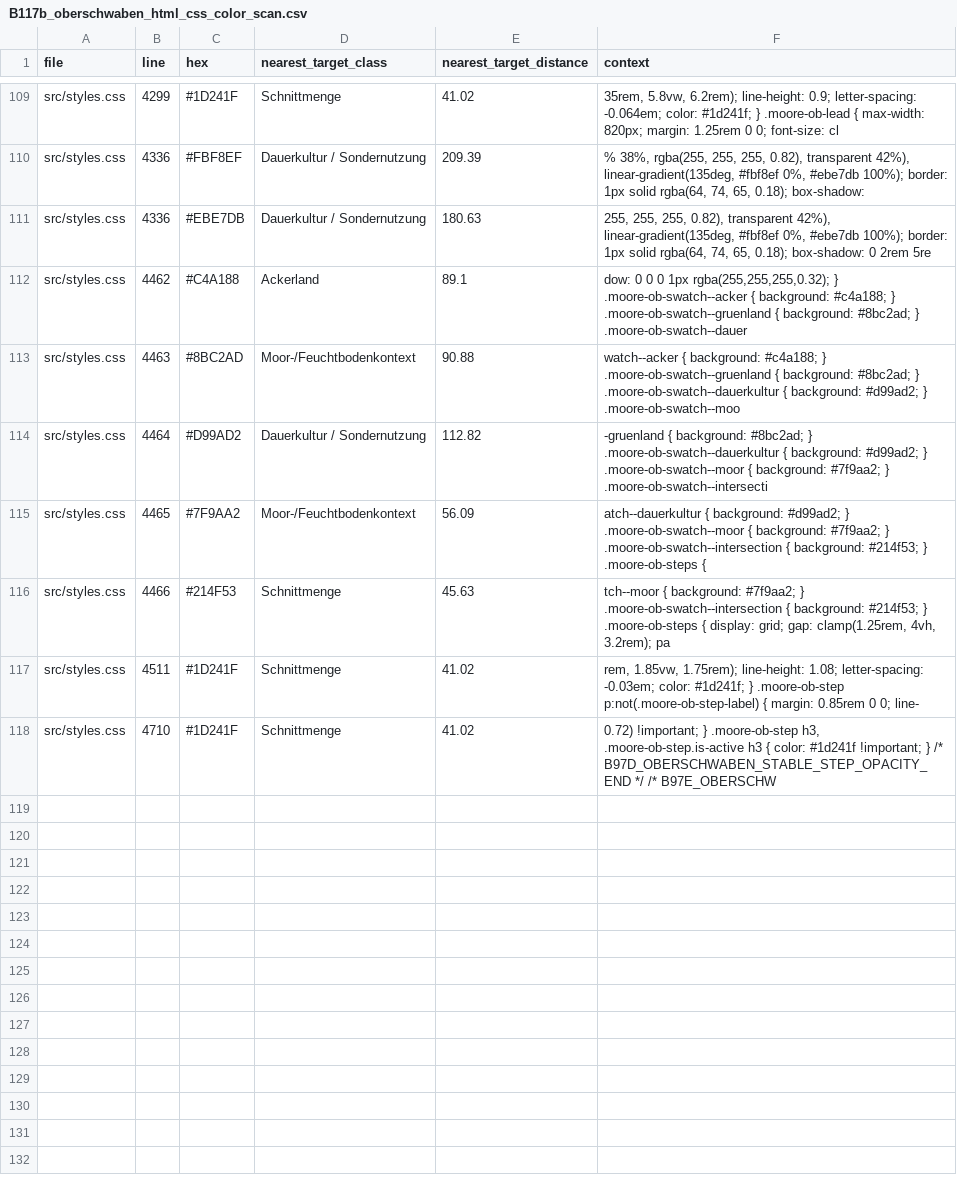
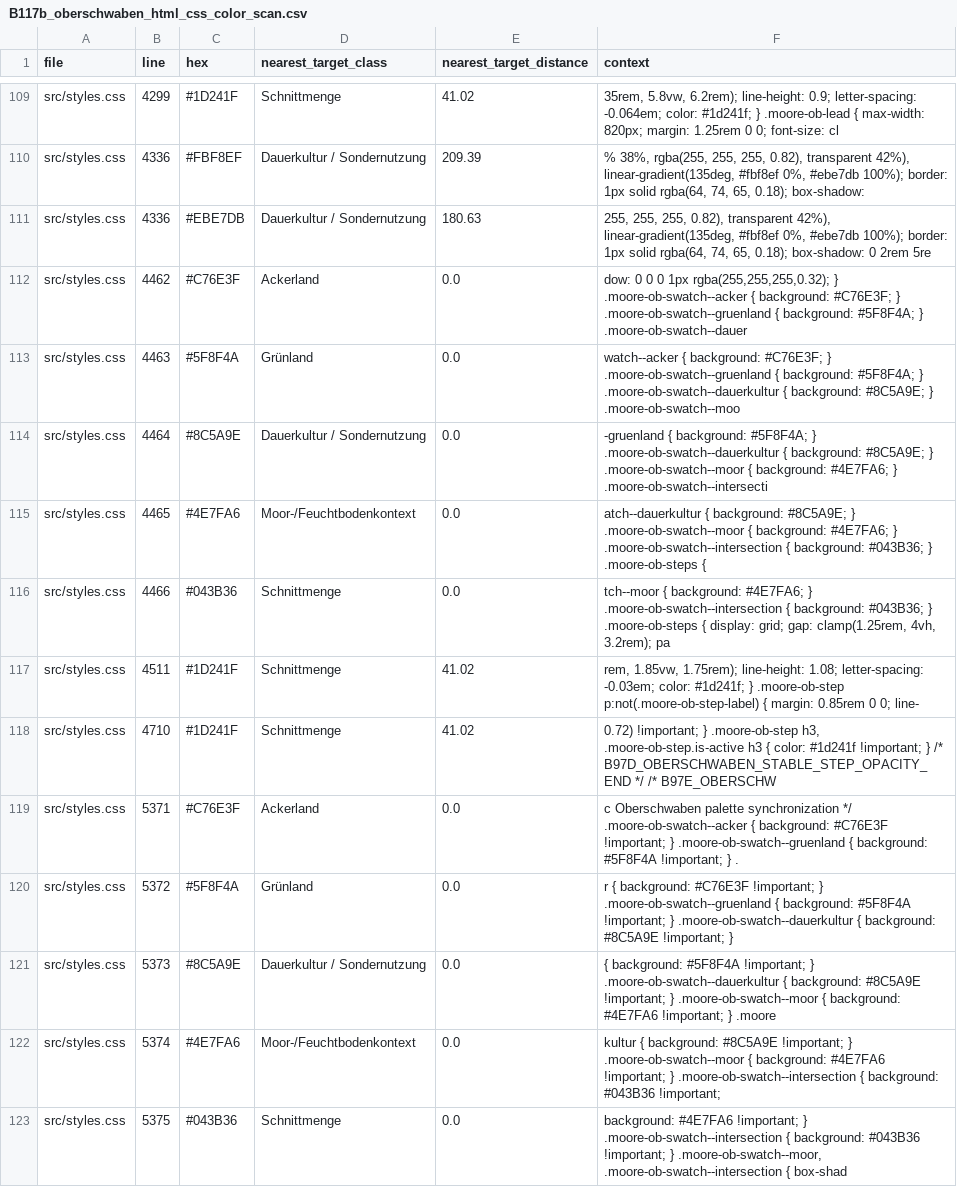
Before and after one commit to chrisbran/peatland-transition-atlas, a CSV file: docs/B117b_oberschwaben_html_css_color_scan.csv, drawn as a sheet; only a part is shown, gaps mark what is left out.

Commit message:
Restyle Oberschwaben palette and fix UTF-8 guard

```diff
--- a/docs/B117b_oberschwaben_html_css_color_scan.csv
+++ b/docs/B117b_oberschwaben_html_css_color_scan.csv
@@ -111,8 +111,13 @@ src/styles.css;4336;#FBF8EF;Dauerkultur / Sondernutzung;209.39;"% 38%, rgba(255,
 src/styles.css;4336;#EBE7DB;Dauerkultur / Sondernutzung;180.63;"255, 255, 255, 0.82), transparent 42%), linear-gradient(135deg, #fbf8ef 0%, #ebe7db 100%); border: 1px solid rgba(64, 74, 65, 0.18); box-shadow: 0 2rem 5re"
-src/styles.css;4462;#C4A188;Ackerland;89.1;"dow: 0 0 0 1px rgba(255,255,255,0.32); } .moore-ob-swatch--acker { background: #c4a188; } .moore-ob-swatch--gruenland { background: #8bc2ad; } .moore-ob-swatch--dauer"
-src/styles.css;4463;#8BC2AD;Moor-/Feuchtbodenkontext;90.88;"watch--acker { background: #c4a188; } .moore-ob-swatch--gruenland { background: #8bc2ad; } .moore-ob-swatch--dauerkultur { background: #d99ad2; } .moore-ob-swatch--moo"
-src/styles.css;4464;#D99AD2;Dauerkultur / Sondernutzung;112.82;"-gruenland { background: #8bc2ad; } .moore-ob-swatch--dauerkultur { background: #d99ad2; } .moore-ob-swatch--moor { background: #7f9aa2; } .moore-ob-swatch--intersecti"
-src/styles.css;4465;#7F9AA2;Moor-/Feuchtbodenkontext;56.09;"atch--dauerkultur { background: #d99ad2; } .moore-ob-swatch--moor { background: #7f9aa2; } .moore-ob-swatch--intersection { background: #214f53; } .moore-ob-steps {"
-src/styles.css;4466;#214F53;Schnittmenge;45.63;"tch--moor { background: #7f9aa2; } .moore-ob-swatch--intersection { background: #214f53; } .moore-ob-steps { display: grid; gap: clamp(1.25rem, 4vh, 3.2rem); pa"
+src/styles.css;4462;#C76E3F;Ackerland;0.0;"dow: 0 0 0 1px rgba(255,255,255,0.32); } .moore-ob-swatch--acker { background: #C76E3F; } .moore-ob-swatch--gruenland { background: #5F8F4A; } .moore-ob-swatch--dauer"
+src/styles.css;4463;#5F8F4A;Grünland;0.0;"watch--acker { background: #C76E3F; } .moore-ob-swatch--gruenland { background: #5F8F4A; } .moore-ob-swatch--dauerkultur { background: #8C5A9E; } .moore-ob-swatch--moo"
+src/styles.css;4464;#8C5A9E;Dauerkultur / Sondernutzung;0.0;"-gruenland { background: #5F8F4A; } .moore-ob-swatch--dauerkultur { background: #8C5A9E; } .moore-ob-swatch--moor { background: #4E7FA6; } .moore-ob-swatch--intersecti"
+src/styles.css;4465;#4E7FA6;Moor-/Feuchtbodenkontext;0.0;"atch--dauerkultur { background: #8C5A9E; } .moore-ob-swatch--moor { background: #4E7FA6; } .moore-ob-swatch--intersection { background: #043B36; } .moore-ob-steps {"
+src/styles.css;4466;#043B36;Schnittmenge;0.0;"tch--moor { background: #4E7FA6; } .moore-ob-swatch--intersection { background: #043B36; } .moore-ob-steps { display: grid; gap: clamp(1.25rem, 4vh, 3.2rem); pa"
 src/styles.css;4511;#1D241F;Schnittmenge;41.02;"rem, 1.85vw, 1.75rem); line-height: 1.08; letter-spacing: -0.03em; color: #1d241f; } .moore-ob-step p:not(.moore-ob-step-label) { margin: 0.85rem 0 0; line-"
 src/styles.css;4710;#1D241F;Schnittmenge;41.02;"0.72) !important; } .moore-ob-step h3, .moore-ob-step.is-active h3 { color: #1d241f !important; } /* B97D_OBERSCHWABEN_STABLE_STEP_OPACITY_END */ /* B97E_OBERSCHW"
+src/styles.css;5371;#C76E3F;Ackerland;0.0;"c Oberschwaben palette synchronization */ .moore-ob-swatch--acker { background: #C76E3F !important; } .moore-ob-swatch--gruenland { background: #5F8F4A !important; } ."
+src/styles.css;5372;#5F8F4A;Grünland;0.0;"r { background: #C76E3F !important; } .moore-ob-swatch--gruenland { background: #5F8F4A !important; } .moore-ob-swatch--dauerkultur { background: #8C5A9E !important; }"
+src/styles.css;5373;#8C5A9E;Dauerkultur / Sondernutzung;0.0;"{ background: #5F8F4A !important; } .moore-ob-swatch--dauerkultur { background: #8C5A9E !important; } .moore-ob-swatch--moor { background: #4E7FA6 !important; } .moore"
+src/styles.css;5374;#4E7FA6;Moor-/Feuchtbodenkontext;0.0;"kultur { background: #8C5A9E !important; } .moore-ob-swatch--moor { background: #4E7FA6 !important; } .moore-ob-swatch--intersection { background: #043B36 !important;"
+src/styles.css;5375;#043B36;Schnittmenge;0.0;"background: #4E7FA6 !important; } .moore-ob-swatch--intersection { background: #043B36 !important; } .moore-ob-swatch--moor, .moore-ob-swatch--intersection { box-shad"
```
Also changed, not shown: docs/B117b_oberschwaben_png_color_summary.csv, 14 other files.
